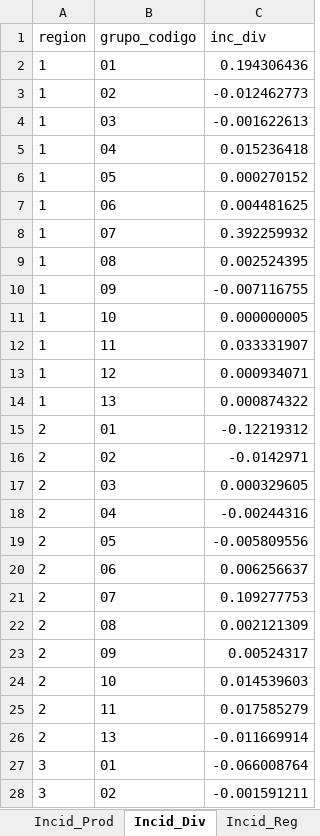
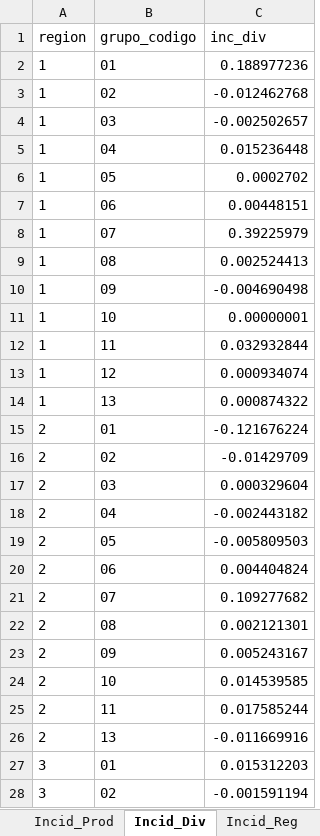
Before and after one commit to ShannonNCM/ComparacionCalculoIPC, an Excel workbook: indiceprelim_032024.xlsx, sheet Incid_Div, drawn as a sheet; only a part is shown; values as stored, in another font and other column widths than the file's, no borders; the diff covers the shown part only; the diff names each change by its address in the sheet, - before the commit and + after, or states it on an @@ line.

```diff
--- a/indiceprelim_032024.xlsx (sheet Incid_Div)
+++ b/indiceprelim_032024.xlsx (sheet Incid_Div)
-C2 (inc_div): 0.194306436
+C2 (inc_div): 0.188977236
-C3 (inc_div): -0.012462773
+C3 (inc_div): -0.012462768
-C4 (inc_div): -0.001622613
+C4 (inc_div): -0.002502657
-C5 (inc_div): 0.015236418
+C5 (inc_div): 0.015236448
-C6 (inc_div): 0.000270152
+C6 (inc_div): 0.0002702
-C7 (inc_div): 0.004481625
+C7 (inc_div): 0.00448151
-C8 (inc_div): 0.392259932
+C8 (inc_div): 0.39225979
-C9 (inc_div): 0.002524395
+C9 (inc_div): 0.002524413
-C10 (inc_div): -0.007116755
+C10 (inc_div): -0.004690498
-C11 (inc_div): 0.000000005
+C11 (inc_div): 0.00000001
-C12 (inc_div): 0.033331907
+C12 (inc_div): 0.032932844
-C13 (inc_div): 0.000934071
+C13 (inc_div): 0.000934074
-C15 (inc_div): -0.12219312
+C15 (inc_div): -0.121676224
-C16 (inc_div): -0.0142971
+C16 (inc_div): -0.01429709
-C17 (inc_div): 0.000329605
+C17 (inc_div): 0.000329604
-C18 (inc_div): -0.00244316
+C18 (inc_div): -0.002443182
-C19 (inc_div): -0.005809556
+C19 (inc_div): -0.005809503
-C20 (inc_div): 0.006256637
+C20 (inc_div): 0.004404824
-C21 (inc_div): 0.109277753
+C21 (inc_div): 0.109277682
-C22 (inc_div): 0.002121309
+C22 (inc_div): 0.002121301
-C23 (inc_div): 0.00524317
+C23 (inc_div): 0.005243167
-C24 (inc_div): 0.014539603
+C24 (inc_div): 0.014539585
-C25 (inc_div): 0.017585279
+C25 (inc_div): 0.017585244
-C26 (inc_div): -0.011669914
+C26 (inc_div): -0.011669916
-C27 (inc_div): -0.066008764
+C27 (inc_div): 0.015312203
-C28 (inc_div): -0.001591211
+C28 (inc_div): -0.001591194
```
Also changed, not shown: 71 edited cells elsewhere in this sheet, sheet Incid_Prod, sheet Ind_Subclase, sheet Ind_Rep_Prod, sheet Ind_Clase, sheet Ind_Grupo, sheet Ind_Rep_Subclase, 8 more sheets, IPC2024_base2010/indprod012024.xlsx, IPC2024_base2010/indprod022024.xlsx, 8 other files.
